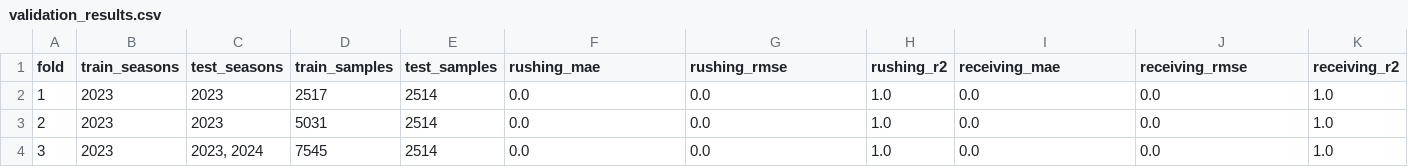
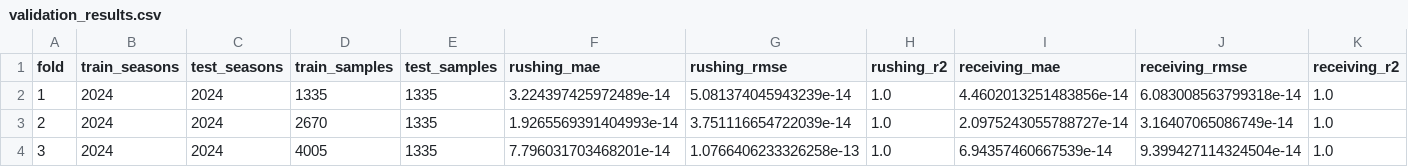
Before and after one commit to mattleonard16/nflalgorithm, a CSV file: logs/validation_results.csv, drawn as a sheet; only a part is shown; the diff names each change by its address in the sheet, - before the commit and + after, or states it on an @@ line.

```diff
--- a/logs/validation_results.csv
+++ b/logs/validation_results.csv
-B2:B4 (train_seasons): 2023
+B2:B4 (train_seasons): 2024
-C2:C3 (test_seasons): 2023
+C2:C3 (test_seasons): 2024
-D2 (train_samples): 2517
+D2 (train_samples): 1335
-E2:E4 (test_samples): 2514
+E2:E4 (test_samples): 1335
-F2 (rushing_mae): 0.0
+F2 (rushing_mae): 3.224397425972489e-14
-G2 (rushing_rmse): 0.0
+G2 (rushing_rmse): 5.081374045943239e-14
-I2 (receiving_mae): 0.0
+I2 (receiving_mae): 4.4602013251483856e-14
-J2 (receiving_rmse): 0.0
+J2 (receiving_rmse): 6.083008563799318e-14
-D3 (train_samples): 5031
+D3 (train_samples): 2670
-F3 (rushing_mae): 0.0
+F3 (rushing_mae): 1.9265569391404993e-14
-G3 (rushing_rmse): 0.0
+G3 (rushing_rmse): 3.751116654722039e-14
-I3 (receiving_mae): 0.0
+I3 (receiving_mae): 2.0975243055788727e-14
-J3 (receiving_rmse): 0.0
+J3 (receiving_rmse): 3.16407065086749e-14
-C4 (test_seasons): 2023, 2024
+C4 (test_seasons): 2024
-D4 (train_samples): 7545
+D4 (train_samples): 4005
-F4 (rushing_mae): 0.0
+F4 (rushing_mae): 7.796031703468201e-14
-G4 (rushing_rmse): 0.0
+G4 (rushing_rmse): 1.0766406233326258e-13
-I4 (receiving_mae): 0.0
+I4 (receiving_mae): 6.94357460667539e-14
-J4 (receiving_rmse): 0.0
+J4 (receiving_rmse): 9.399427114324504e-14
```
Also changed, not shown: 42 other files.
